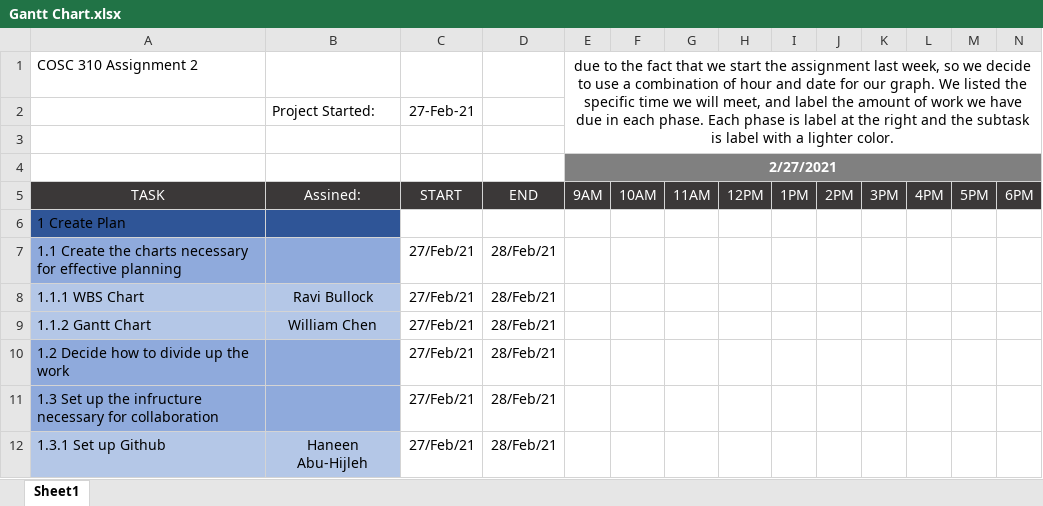
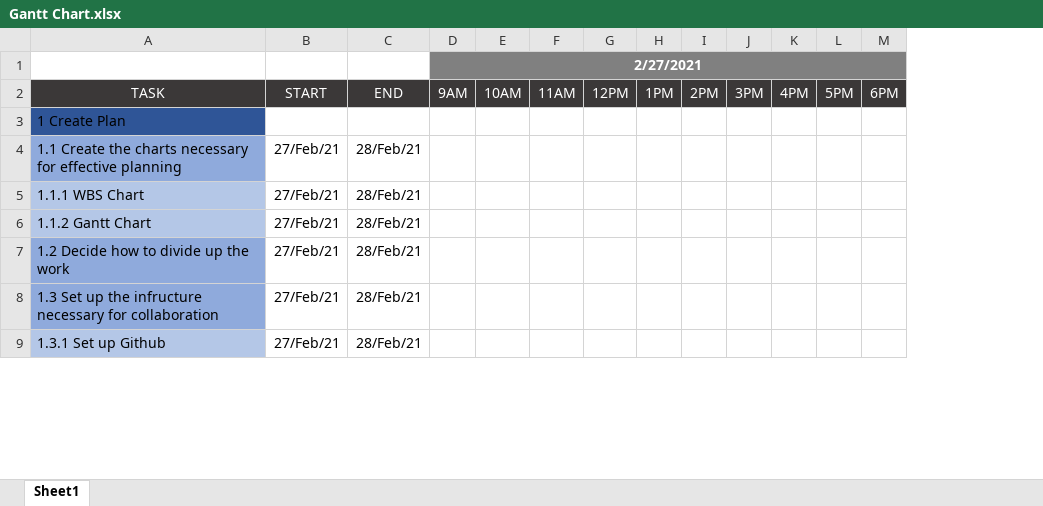
Before and after one commit to COSC-310-Group-18/COSC310_A2, an Excel workbook: Gantt Chart.xlsx, sheet Sheet1, drawn as a sheet; only a part is shown; values as stored, in another font and other column widths than the file's, no borders; charts and pictures not drawn; removed rows and columns are numbered as before the commit, all else as after; rows hold the shown columns only; the diff names each change by its address in the sheet, - before the commit and + after, or states it on an @@ line.

Commit message:
fixed gantt chart

```diff
--- a/Gantt Chart.xlsx (sheet Sheet1)
+++ b/Gantt Chart.xlsx (sheet Sheet1)
-column B, rows 5-12: Assined: |  |  | Ravi Bullock | William Chen |  |  | Haneen Abu-Hijleh
-row 1: COSC 310 Assignment 2 |  |  |  | due to the fact that we start the assignment last week, so we decide to use a combination of hour and date for our graph. We listed the specific time we will meet, and label the amount of work we have due in each phase. Each phase is label at the right and the subtask is label with a lighter color.
-row 2:  | Project Started: | 27-Feb-21
-row 3: (empty)
```
Also changed, not shown: charts or pictures.
